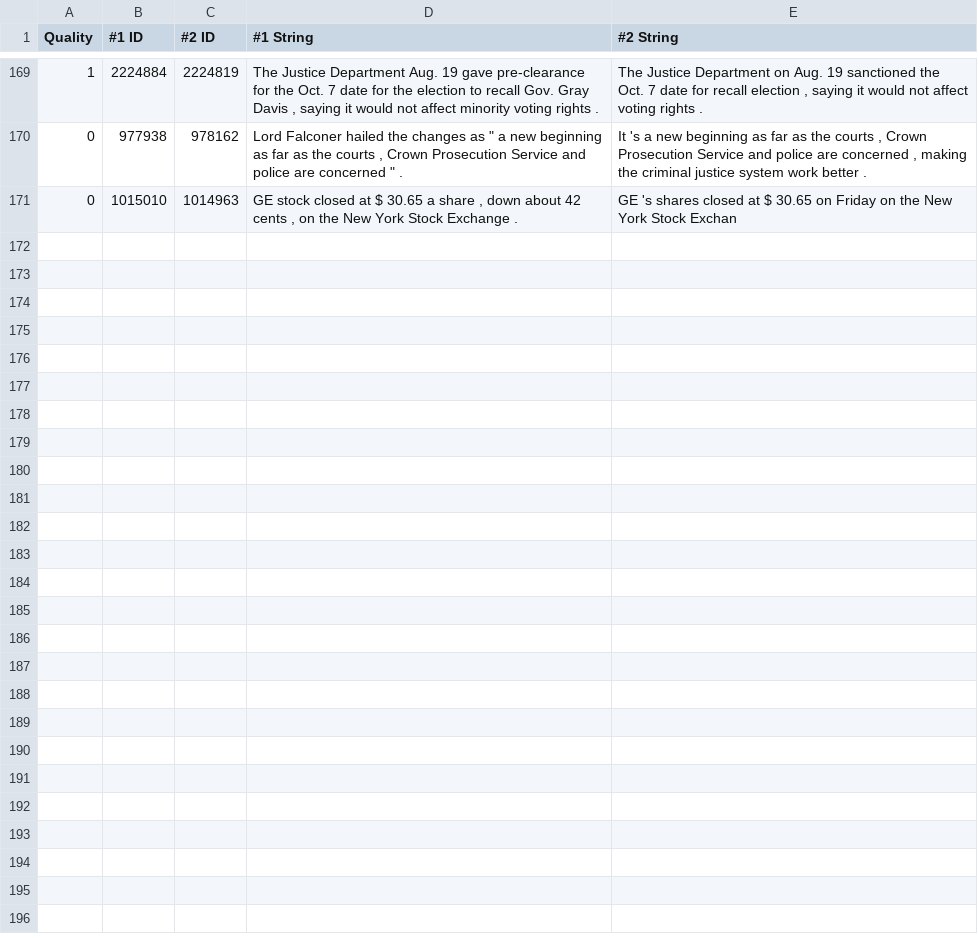
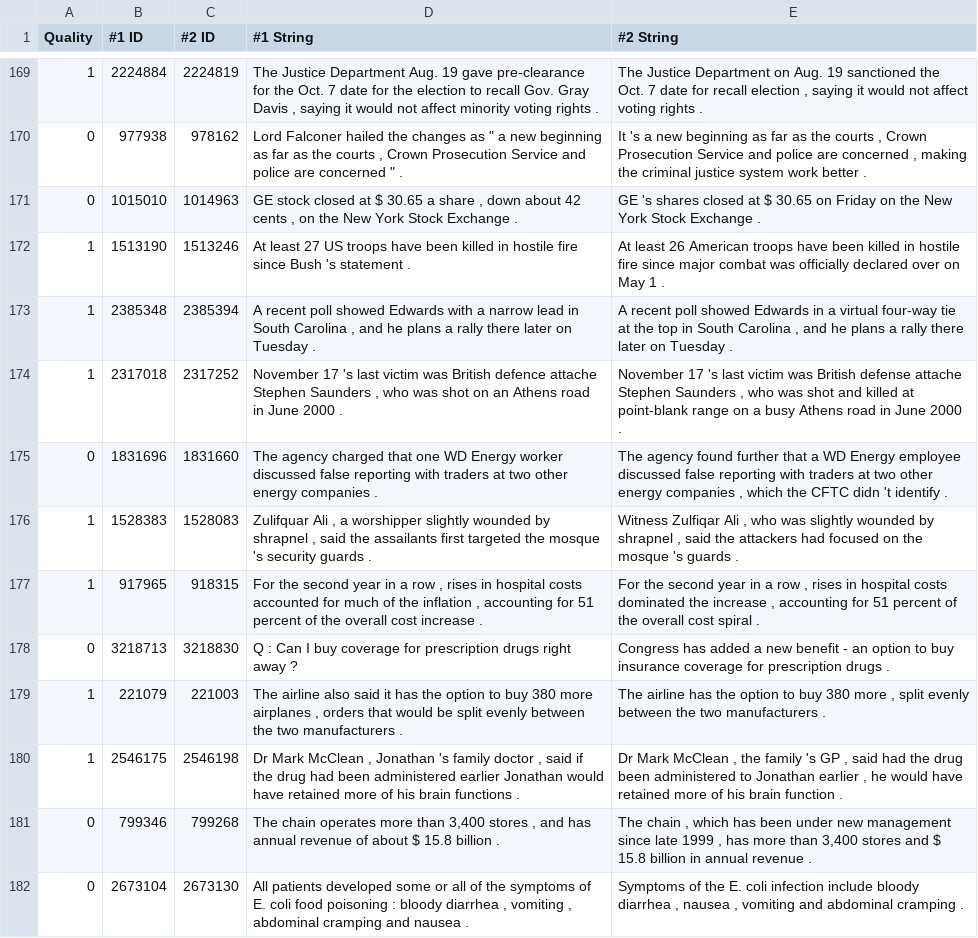
Before and after one commit to liminat/linguistics-notebooks, a TSV file: natural_language_understanding/dev.tsv, drawn as a sheet; only a part is shown, gaps mark what is left out; the diff covers the shown part only.

Commit message:
New SIGNALs style

```diff
--- a/natural_language_understanding/dev.tsv
+++ b/natural_language_understanding/dev.tsv
@@ -171,2 +171,13 @@
 0	977938	978162	Lord Falconer hailed the changes as " a new beginning as far as the courts , Crown Prosecution Service and police are concerned " .	" It 's a new beginning as far as the courts , Crown Prosecution Service and police are concerned , making the criminal justice system work better . "
-0	1015010	1014963	GE stock closed at $ 30.65 a share , down about 42 cents , on the New York Stock Exchange .	GE 's shares closed at $ 30.65 on Friday on the New York Stock Exchan
+0	1015010	1014963	GE stock closed at $ 30.65 a share , down about 42 cents , on the New York Stock Exchange .	GE 's shares closed at $ 30.65 on Friday on the New York Stock Exchange .
+1	1513190	1513246	At least 27 US troops have been killed in hostile fire since Bush 's statement .	At least 26 American troops have been killed in hostile fire since major combat was officially declared over on May 1 .
+1	2385348	2385394	A recent poll showed Edwards with a narrow lead in South Carolina , and he plans a rally there later on Tuesday .	A recent poll showed Edwards in a virtual four-way tie at the top in South Carolina , and he plans a rally there later on Tuesday .
+1	2317018	2317252	November 17 's last victim was British defence attache Stephen Saunders , who was shot on an Athens road in June 2000 .	November 17 's last victim was British defense attache Stephen Saunders , who was shot and killed at point-blank range on a busy Athens road in June 2000 .
+0	1831696	1831660	The agency charged that one WD Energy worker discussed false reporting with traders at two other energy companies .	The agency found further that a WD Energy employee discussed false reporting with traders at two other energy companies , which the CFTC didn 't identify .
+1	1528383	1528083	Zulifquar Ali , a worshipper slightly wounded by shrapnel , said the assailants first targeted the mosque 's security guards .	Witness Zulfiqar Ali , who was slightly wounded by shrapnel , said the attackers had focused on the mosque 's guards .
+1	917965	918315	For the second year in a row , rises in hospital costs accounted for much of the inflation , accounting for 51 percent of the overall cost increase .	For the second year in a row , rises in hospital costs dominated the increase , accounting for 51 percent of the overall cost spiral .
+0	3218713	3218830	Q : Can I buy coverage for prescription drugs right away ?	Congress has added a new benefit - an option to buy insurance coverage for prescription drugs .
+1	221079	221003	The airline also said it has the option to buy 380 more airplanes , orders that would be split evenly between the two manufacturers .	The airline has the option to buy 380 more , split evenly between the two manufacturers .
+1	2546175	2546198	Dr Mark McClean , Jonathan 's family doctor , said if the drug had been administered earlier Jonathan would have retained more of his brain functions .	Dr Mark McClean , the family 's GP , said had the drug been administered to Jonathan earlier , he would have retained more of his brain function .
+0	799346	799268	The chain operates more than 3,400 stores , and has annual revenue of about $ 15.8 billion .	The chain , which has been under new management since late 1999 , has more than 3,400 stores and $ 15.8 billion in annual revenue .
+0	2673104	2673130	All patients developed some or all of the symptoms of E. coli food poisoning : bloody diarrhea , vomiting , abdominal cramping and nausea .	Symptoms of the E. coli infection include bloody diarrhea , nausea , vomiting and abdominal cramping .
```
Also changed, not shown: 11 added rows elsewhere in this file.
